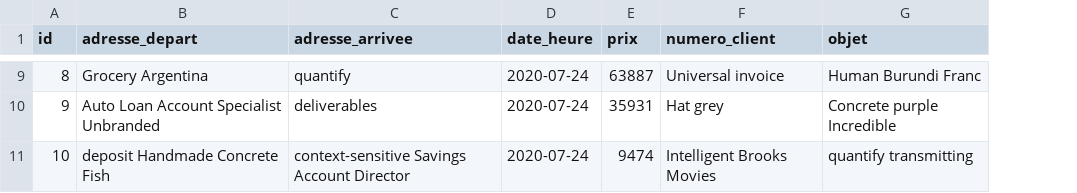
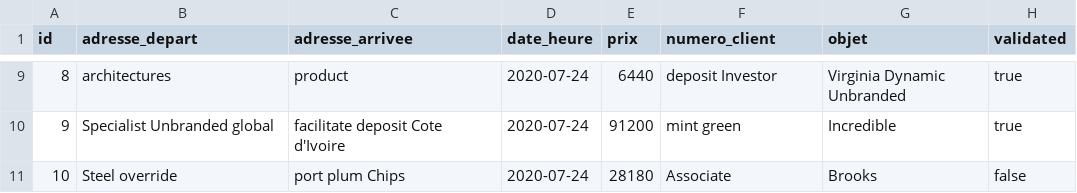
Before and after one commit to rachidrabou/covite, a CSV file: src/main/resources/config/liquibase/fake-data/commande_livraison.csv, drawn as a sheet; only a part is shown, gaps mark what is left out; the diff covers the shown part only; the diff names each change by its address in the sheet, - before the commit and + after, or states it on an @@ line.

```diff
--- a/src/main/resources/config/liquibase/fake-data/commande_livraison.csv
+++ b/src/main/resources/config/liquibase/fake-data/commande_livraison.csv
+column H (validated), rows 9-11: true | true | false
-B9 (adresse_depart): Grocery Argentina
+B9 (adresse_depart): architectures
-C9 (adresse_arrivee): quantify
+C9 (adresse_arrivee): product
-E9 (prix): 63887
+E9 (prix): 6440
-F9 (numero_client): Universal invoice
+F9 (numero_client): deposit Investor
-G9 (objet): Human Burundi Franc
+G9 (objet): Virginia Dynamic Unbranded
-B10 (adresse_depart): Auto Loan Account Specialist Unbranded
+B10 (adresse_depart): Specialist Unbranded global
-C10 (adresse_arrivee): deliverables
+C10 (adresse_arrivee): facilitate deposit Cote d'Ivoire
-E10 (prix): 35931
+E10 (prix): 91200
-F10 (numero_client): Hat grey
+F10 (numero_client): mint green
-G10 (objet): Concrete purple Incredible
+G10 (objet): Incredible
-B11 (adresse_depart): deposit Handmade Concrete Fish
+B11 (adresse_depart): Steel override
-C11 (adresse_arrivee): context-sensitive Savings Account Director
+C11 (adresse_arrivee): port plum Chips
-E11 (prix): 9474
+E11 (prix): 28180
-F11 (numero_client): Intelligent Brooks Movies
+F11 (numero_client): Associate
-G11 (objet): quantify transmitting
+G11 (objet): Brooks
```
Also changed, not shown: 27 edited cells elsewhere in this file, 27 other files.
